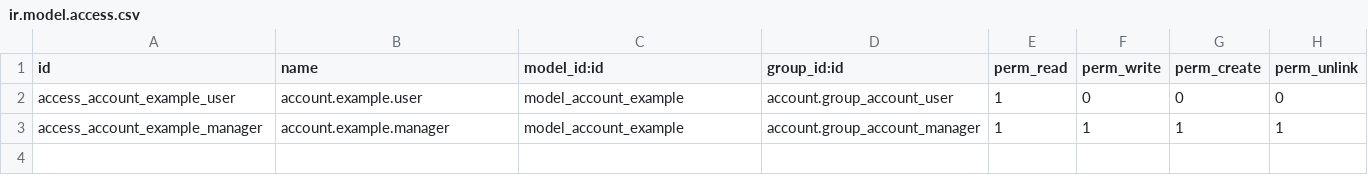
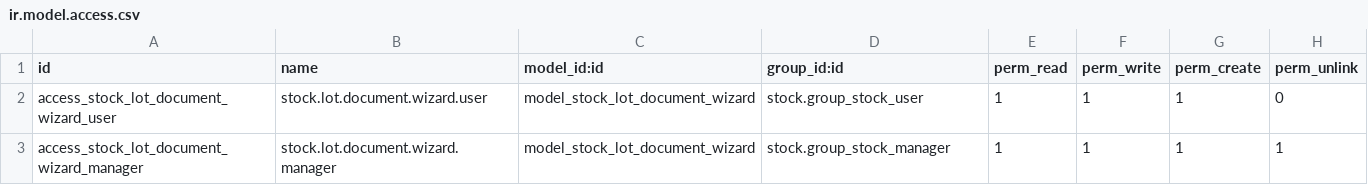
Before and after one commit to onlyone-odoo/stock_lot_document, a CSV file: security/ir.model.access.csv, drawn as a sheet.

Commit message:
fix wizard menu 2 security

```diff
--- a/security/ir.model.access.csv
+++ b/security/ir.model.access.csv
@@ -1,3 +1,3 @@
 id,name,model_id:id,group_id:id,perm_read,perm_write,perm_create,perm_unlink
-access_account_example_user,account.example.user,model_account_example,account.group_account_user,1,0,0,0
-access_account_example_manager,account.example.manager,model_account_example,account.group_account_manager,1,1,1,1
+access_stock_lot_document_wizard_user,stock.lot.document.wizard.user,model_stock_lot_document_wizard,stock.group_stock_user,1,1,1,0
+access_stock_lot_document_wizard_manager,stock.lot.document.wizard.manager,model_stock_lot_document_wizard,stock.group_stock_manager,1,1,1,1
```
Also changed, not shown: 2 other files.
